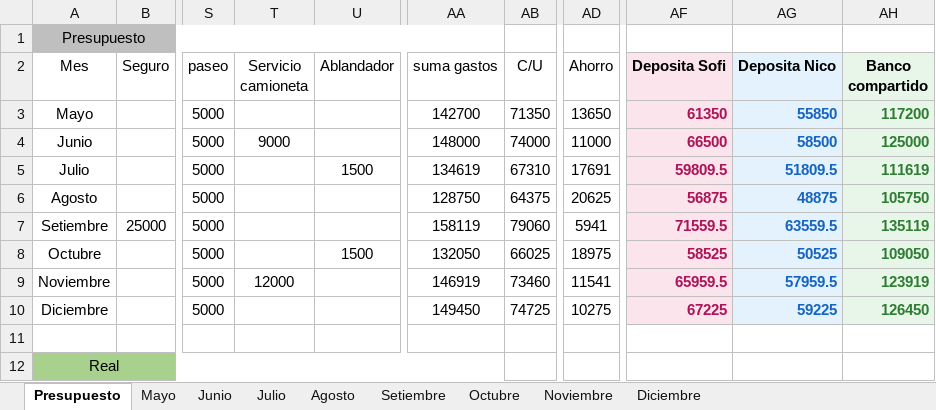
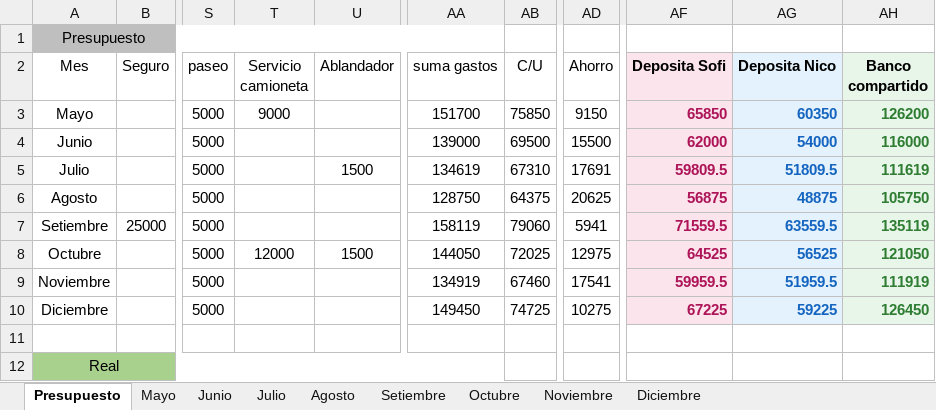
Before and after one commit to PersonalCasa/Presupuesto, an Excel workbook: Presupuesto_2026.xlsx, sheet Presupuesto, drawn as a sheet; only a part is shown, gaps mark what is left out; values as stored, in another font and other column widths than the file's, no borders; conditional formats not drawn; the diff names each change by its address in the sheet, - before the commit and + after, or states it on an @@ line.

Commit message:
Add files via upload

```diff
--- a/Presupuesto_2026.xlsx (sheet Presupuesto)
+++ b/Presupuesto_2026.xlsx (sheet Presupuesto)
-T3 (Servicio camioneta): (empty)
+T3 (Servicio camioneta): 9000
-AA3 (suma gastos): 142700
+AA3 (suma gastos): 151700
-AB3 (C/U): 71350
+AB3 (C/U): 75850
-AD3 (Ahorro): 13650
+AD3 (Ahorro): 9150
-AF3 (Deposita Sofi): 61350
+AF3 (Deposita Sofi): 65850
-AG3 (Deposita Nico): 55850
+AG3 (Deposita Nico): 60350
-AH3 (Banco compartido): 117200
+AH3 (Banco compartido): 126200
-T4 (Servicio camioneta): 9000
+T4 (Servicio camioneta): (empty)
-AA4 (suma gastos): 148000
+AA4 (suma gastos): 139000
-AB4 (C/U): 74000
+AB4 (C/U): 69500
-AD4 (Ahorro): 11000
+AD4 (Ahorro): 15500
-AF4 (Deposita Sofi): 66500
+AF4 (Deposita Sofi): 62000
-AG4 (Deposita Nico): 58500
+AG4 (Deposita Nico): 54000
-AH4 (Banco compartido): 125000
+AH4 (Banco compartido): 116000
-T8 (Servicio camioneta): (empty)
+T8 (Servicio camioneta): 12000
-AA8 (suma gastos): 132050
+AA8 (suma gastos): 144050
-AB8 (C/U): 66025
+AB8 (C/U): 72025
-AD8 (Ahorro): 18975
+AD8 (Ahorro): 12975
-AF8 (Deposita Sofi): 58525
+AF8 (Deposita Sofi): 64525
-AG8 (Deposita Nico): 50525
+AG8 (Deposita Nico): 56525
-AH8 (Banco compartido): 109050
+AH8 (Banco compartido): 121050
-T9 (Servicio camioneta): 12000
+T9 (Servicio camioneta): (empty)
-AA9 (suma gastos): 146919
+AA9 (suma gastos): 134919
-AB9 (C/U): 73460
+AB9 (C/U): 67460
-AD9 (Ahorro): 11541
+AD9 (Ahorro): 17541
-AF9 (Deposita Sofi): 65959.5
+AF9 (Deposita Sofi): 59959.5
-AG9 (Deposita Nico): 57959.5
+AG9 (Deposita Nico): 51959.5
-AH9 (Banco compartido): 123919
+AH9 (Banco compartido): 111919
```
